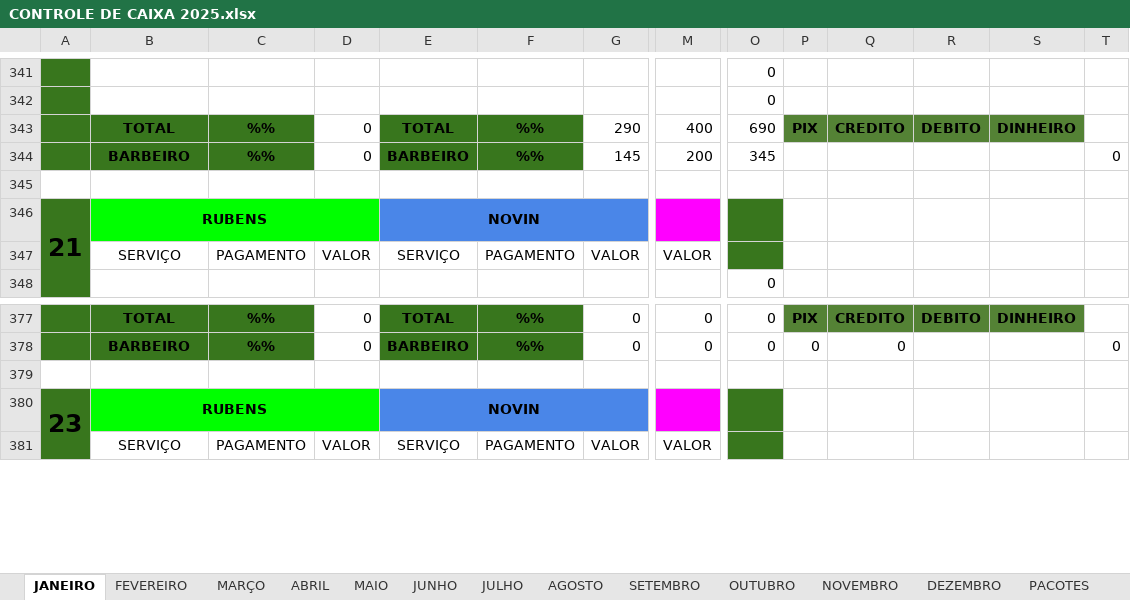
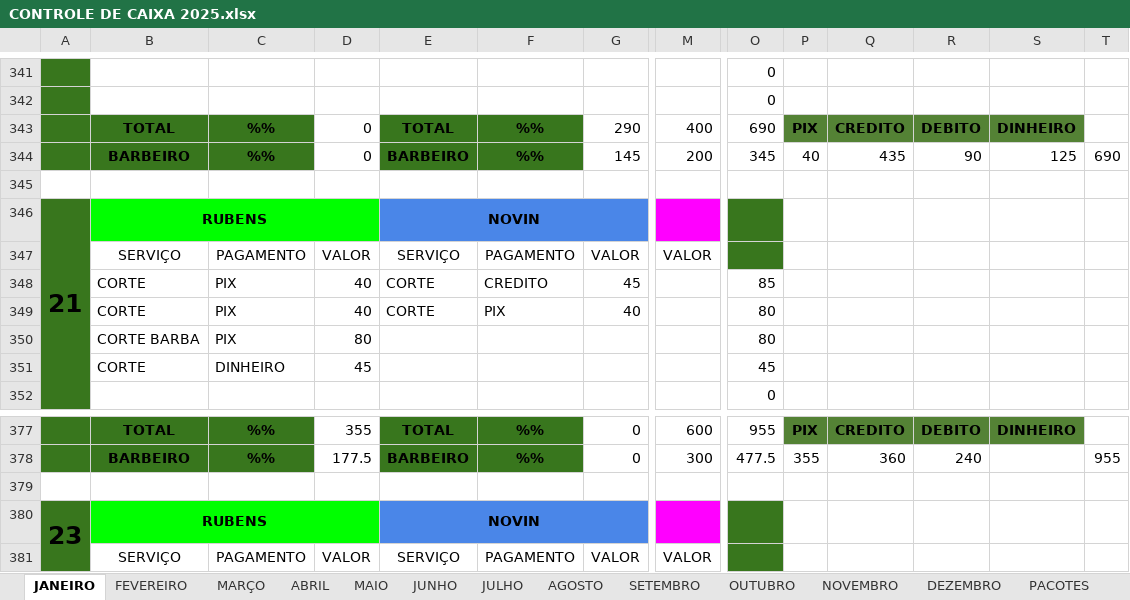
Before and after one commit to joaosantosxps/controle, an Excel workbook: CONTROLE DE CAIXA 2025.xlsx, sheet JANEIRO, drawn as a sheet; only a part is shown, gaps mark what is left out; values as stored, in another font and other column widths than the file's, no borders; rows hold the shown columns only; the diff covers the shown part only; the diff names each change by its address in the sheet, - before the commit and + after, or states it on an @@ line.

```diff
--- a/CONTROLE DE CAIXA 2025.xlsx (sheet JANEIRO)
+++ b/CONTROLE DE CAIXA 2025.xlsx (sheet JANEIRO)
-P344: (empty)
+P344: 40
-Q344: (empty)
+Q344: 435
-R344: (empty)
+R344: 90
-S344: (empty)
+S344: 125
-T344: 0
+T344: 690
+row 348:  | CORTE | PIX | 40 | CORTE | CREDITO | 45 |  | 85
+row 349:  | CORTE | PIX | 40 | CORTE | PIX | 40 |  | 80
+row 350:  | CORTE BARBA | PIX | 80 |  |  |  |  | 80
+row 351:  | CORTE | DINHEIRO | 45 |  |  |  |  | 45
-D377: 0
+D377: 355
-M377: 0
+M377: 600
-O377: 0
+O377: 955
-D378: 0
+D378: 177.5
-M378: 0
+M378: 300
-O378: 0
+O378: 477.5
-P378: 0
+P378: 355
-Q378: 0
+Q378: 360
-R378: (empty)
+R378: 240
-T378: 0
+T378: 955
```
Also changed, not shown: 11 added rows, 15 removed rows and 35 edited cells elsewhere in this sheet, sheet VALES, formulas that keep their value.
